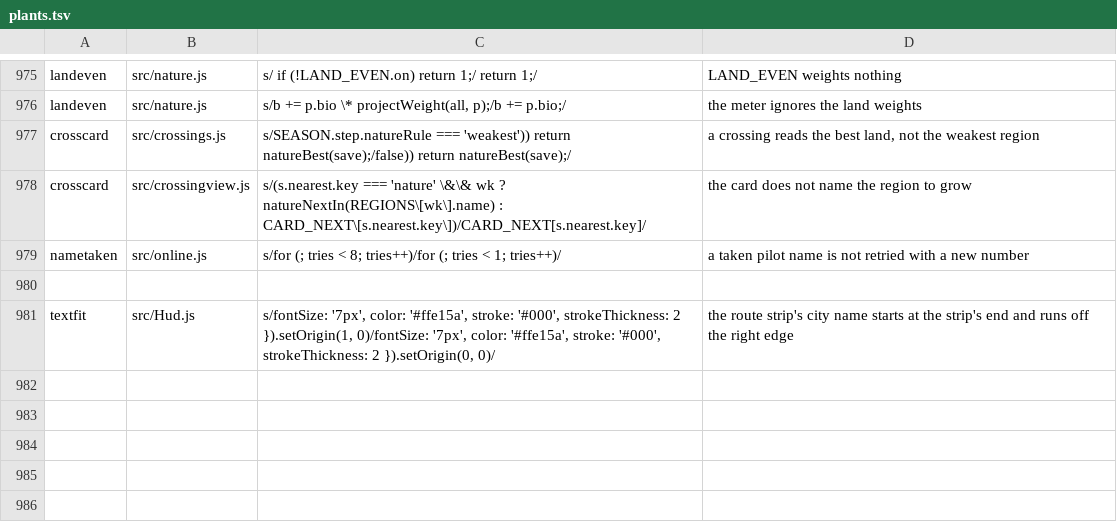
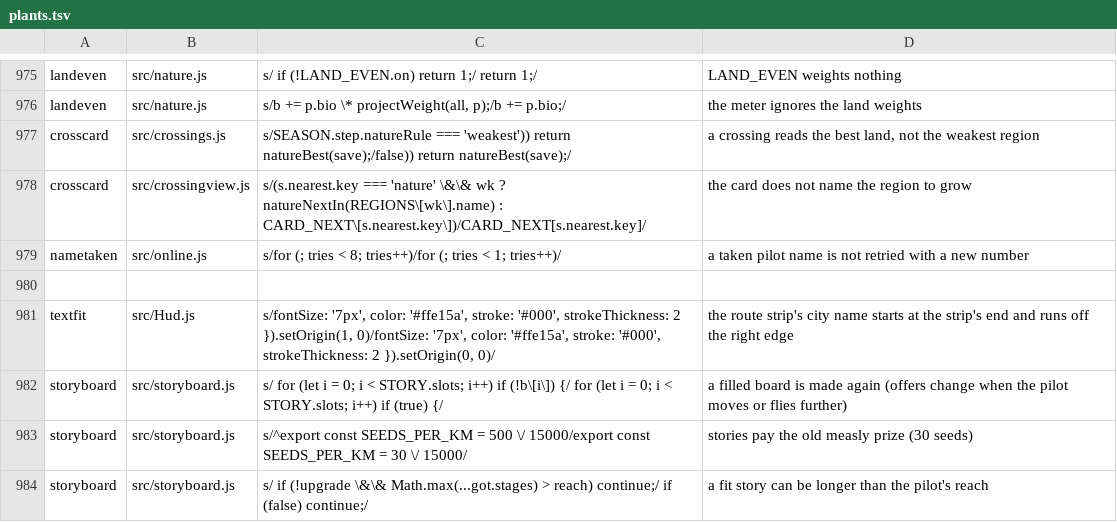
Before and after one commit to olly-marx/contrail-pilot, a TSV file: tools/plants.tsv, drawn as a sheet; only a part is shown, gaps mark what is left out.

```diff
--- a/tools/plants.tsv
+++ b/tools/plants.tsv
@@ -981 +981,4 @@ nametaken	src/online.js	s/for (; tries < 8; tries++)/for (; tries < 1; tries++)/
 textfit	src/Hud.js	s/fontSize: '7px', color: '#ffe15a', stroke: '#000', strokeThickness: 2 }).setOrigin(1, 0)/fontSize: '7px', color: '#ffe15a', stroke: '#000', strokeThickness: 2 }).setOrigin(0, 0)/	the route strip's city name starts at the strip's end and runs off the right edge
+storyboard	src/storyboard.js	s/  for (let i = 0; i < STORY.slots; i++) if (!b\[i\]) {/  for (let i = 0; i < STORY.slots; i++) if (true) {/	a filled board is made again (offers change when the pilot moves or flies further)
+storyboard	src/storyboard.js	s/^export const SEEDS_PER_KM = 500 \/ 15000/export const SEEDS_PER_KM = 30 \/ 15000/	stories pay the old measly prize (30 seeds)
+storyboard	src/storyboard.js	s/    if (!upgrade \&\& Math.max(...got.stages) > reach) continue;/    if (false) continue;/	a fit story can be longer than the pilot's reach
```
Also changed, not shown: 2 other files.
